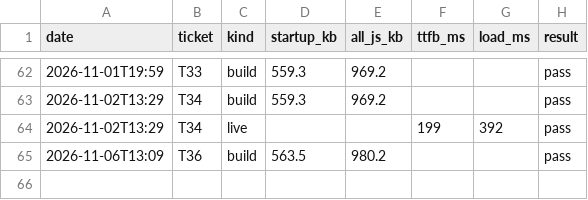
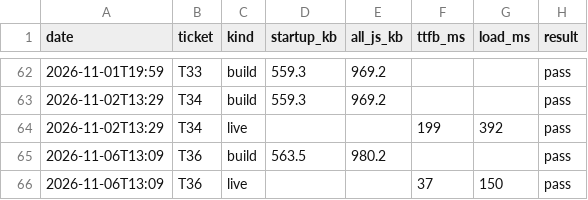
Before and after one commit to ckwebb2187/Drivez, a CSV file: perf/history.csv, drawn as a sheet; only a part is shown, gaps mark what is left out; the diff names each change by its address in the sheet, - before the commit and + after, or states it on an @@ line.

```diff
--- a/perf/history.csv
+++ b/perf/history.csv
+row 66: 2026-11-06T13:09 | T36 | live |  |  | 37 | 150 | pass
```
Also changed, not shown: 2 other files.
